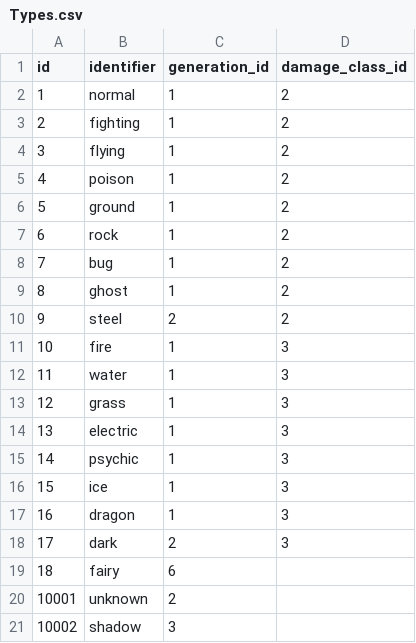
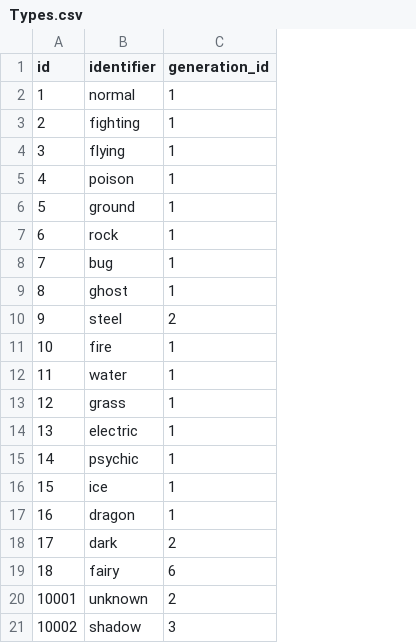
Before and after one commit to code-mon/PokemonDB, a CSV file: PokemonDBcsv/Types.csv, drawn as a sheet; the diff names each change by its address in the sheet, - before the commit and + after, or states it on an @@ line.

```diff
--- a/PokemonDBcsv/Types.csv
+++ b/PokemonDBcsv/Types.csv
-column D (damage_class_id), rows 2-18: 2 | 2 | 2 | 2 | 2 | 2 | 2 | 2 | 2 | 3 | 3 | 3 | 3 | 3 | 3 | 3 | 3
```
Also changed, not shown: PokemonDBcsv/Pokemon_Types.csv, 3 other files.
